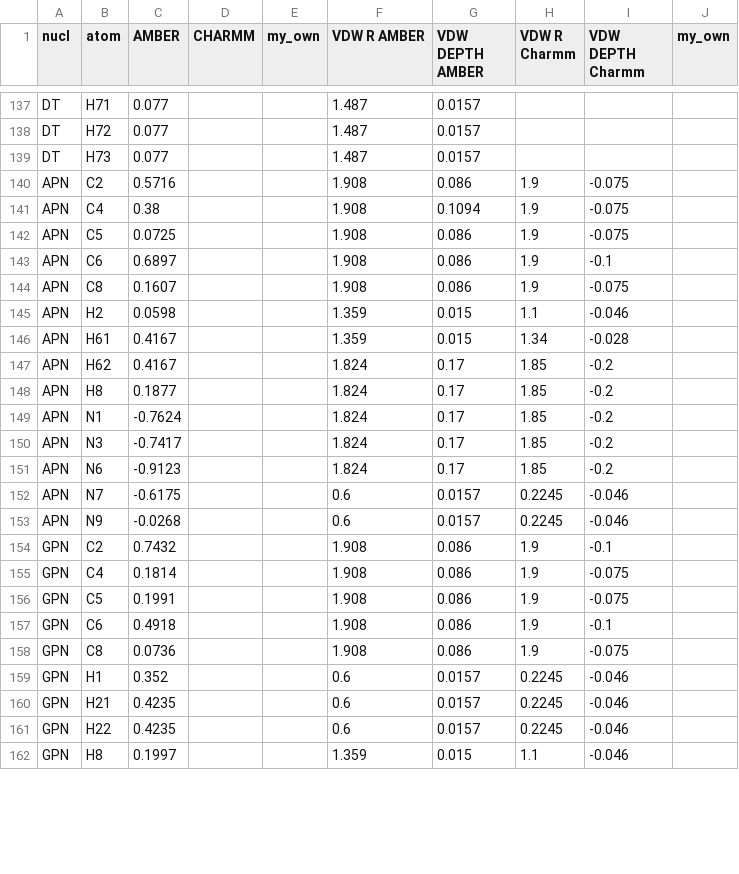
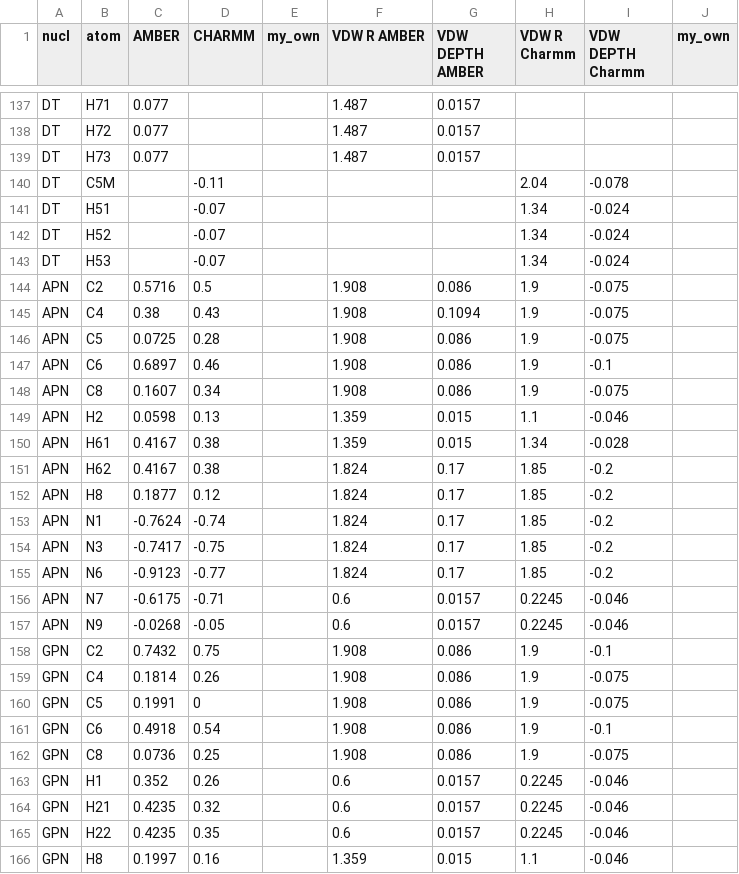
Before and after one commit to gvalchca/MINT, a CSV file: data/charges_and_VDW_modified.csv, drawn as a sheet; only a part is shown, gaps mark what is left out; the diff covers the shown part only.

Commit message:
Fixed RNA and PNA in CHARMM

```diff
--- a/data/charges_and_VDW_modified.csv
+++ b/data/charges_and_VDW_modified.csv
@@ -139,24 +139,28 @@ DT;H72;0.077;;;1.487;0.0157;;;
 DT;H73;0.077;;;1.487;0.0157;;;
-APN;C2;0.5716;;;1.908;0.086;1.9;-0.075;
-APN;C4;0.38;;;1.908;0.1094;1.9;-0.075;
-APN;C5;0.0725;;;1.908;0.086;1.9;-0.075;
-APN;C6;0.6897;;;1.908;0.086;1.9;-0.1;
-APN;C8;0.1607;;;1.908;0.086;1.9;-0.075;
-APN;H2;0.0598;;;1.359;0.015;1.1;-0.046;
-APN;H61;0.4167;;;1.359;0.015;1.34;-0.028;
-APN;H62;0.4167;;;1.824;0.17;1.85;-0.2;
-APN;H8;0.1877;;;1.824;0.17;1.85;-0.2;
-APN;N1;-0.7624;;;1.824;0.17;1.85;-0.2;
-APN;N3;-0.7417;;;1.824;0.17;1.85;-0.2;
-APN;N6;-0.9123;;;1.824;0.17;1.85;-0.2;
-APN;N7;-0.6175;;;0.6;0.0157;0.2245;-0.046;
-APN;N9;-0.0268;;;0.6;0.0157;0.2245;-0.046;
-GPN;C2;0.7432;;;1.908;0.086;1.9;-0.1;
-GPN;C4;0.1814;;;1.908;0.086;1.9;-0.075;
-GPN;C5;0.1991;;;1.908;0.086;1.9;-0.075;
-GPN;C6;0.4918;;;1.908;0.086;1.9;-0.1;
-GPN;C8;0.0736;;;1.908;0.086;1.9;-0.075;
-GPN;H1;0.352;;;0.6;0.0157;0.2245;-0.046;
-GPN;H21;0.4235;;;0.6;0.0157;0.2245;-0.046;
-GPN;H22;0.4235;;;0.6;0.0157;0.2245;-0.046;
-GPN;H8;0.1997;;;1.359;0.015;1.1;-0.046;
+DT;C5M;;-0.11;;;;2.04;-0.078;
+DT;H51;;-0.07;;;;1.34;-0.024;
+DT;H52;;-0.07;;;;1.34;-0.024;
+DT;H53;;-0.07;;;;1.34;-0.024;
+APN;C2;0.5716;0.5;;1.908;0.086;1.9;-0.075;
+APN;C4;0.38;0.43;;1.908;0.1094;1.9;-0.075;
+APN;C5;0.0725;0.28;;1.908;0.086;1.9;-0.075;
+APN;C6;0.6897;0.46;;1.908;0.086;1.9;-0.1;
+APN;C8;0.1607;0.34;;1.908;0.086;1.9;-0.075;
+APN;H2;0.0598;0.13;;1.359;0.015;1.1;-0.046;
+APN;H61;0.4167;0.38;;1.359;0.015;1.34;-0.028;
+APN;H62;0.4167;0.38;;1.824;0.17;1.85;-0.2;
+APN;H8;0.1877;0.12;;1.824;0.17;1.85;-0.2;
+APN;N1;-0.7624;-0.74;;1.824;0.17;1.85;-0.2;
+APN;N3;-0.7417;-0.75;;1.824;0.17;1.85;-0.2;
+APN;N6;-0.9123;-0.77;;1.824;0.17;1.85;-0.2;
+APN;N7;-0.6175;-0.71;;0.6;0.0157;0.2245;-0.046;
+APN;N9;-0.0268;-0.05;;0.6;0.0157;0.2245;-0.046;
+GPN;C2;0.7432;0.75;;1.908;0.086;1.9;-0.1;
+GPN;C4;0.1814;0.26;;1.908;0.086;1.9;-0.075;
+GPN;C5;0.1991;0;;1.908;0.086;1.9;-0.075;
+GPN;C6;0.4918;0.54;;1.908;0.086;1.9;-0.1;
+GPN;C8;0.0736;0.25;;1.908;0.086;1.9;-0.075;
+GPN;H1;0.352;0.26;;0.6;0.0157;0.2245;-0.046;
+GPN;H21;0.4235;0.32;;0.6;0.0157;0.2245;-0.046;
+GPN;H22;0.4235;0.35;;0.6;0.0157;0.2245;-0.046;
+GPN;H8;0.1997;0.16;;1.359;0.015;1.1;-0.046;
```
Also changed, not shown: 4 added rows and 46 edited cells elsewhere in this file, data/nucleotides_modified.csv, 3 other files.
